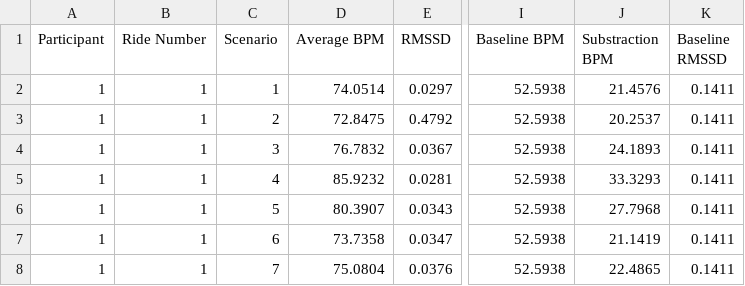
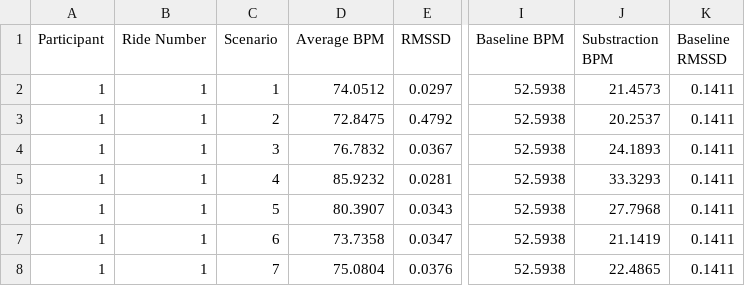
Before and after one commit to noamshneor/BioHeart, a CSV file: summary_table.csv, drawn as a sheet; only a part is shown, gaps mark what is left out; the diff names each change by its address in the sheet, - before the commit and + after, or states it on an @@ line.

```diff
--- a/summary_table.csv
+++ b/summary_table.csv
-D2 (Average BPM): 74.0514
+D2 (Average BPM): 74.0512
-J2 (Substraction BPM): 21.4576
+J2 (Substraction BPM): 21.4573
```
Also changed, not shown: 2 other files.
